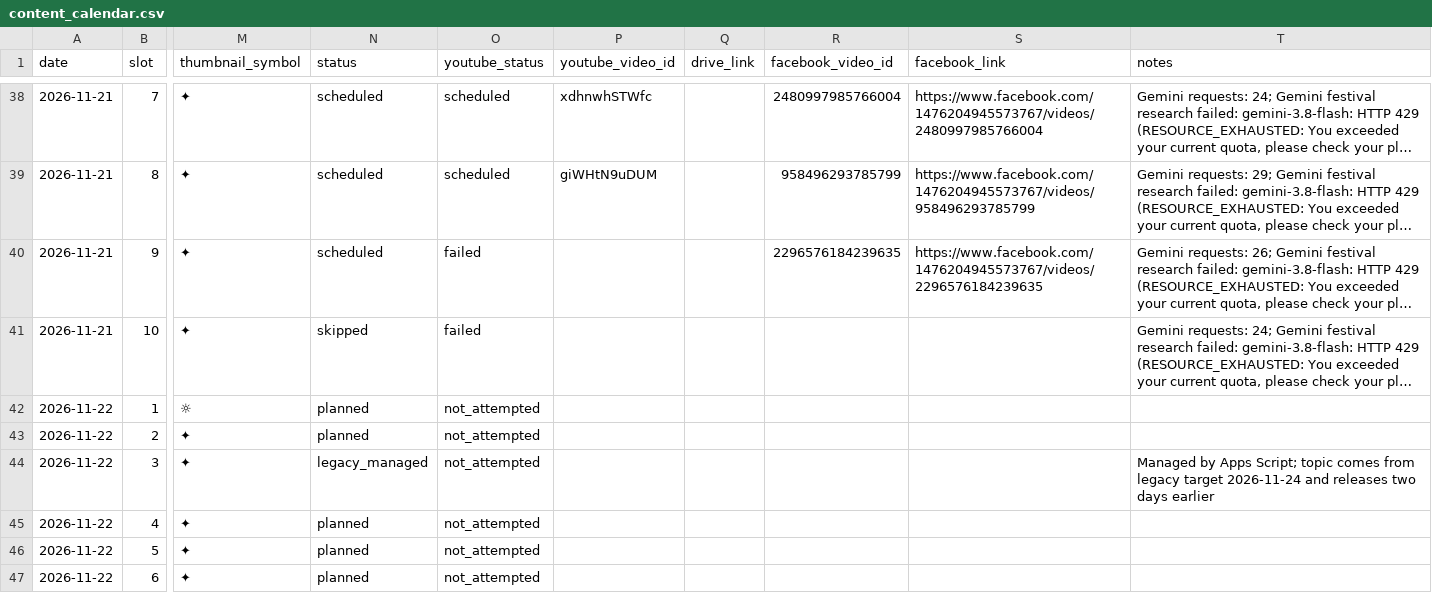
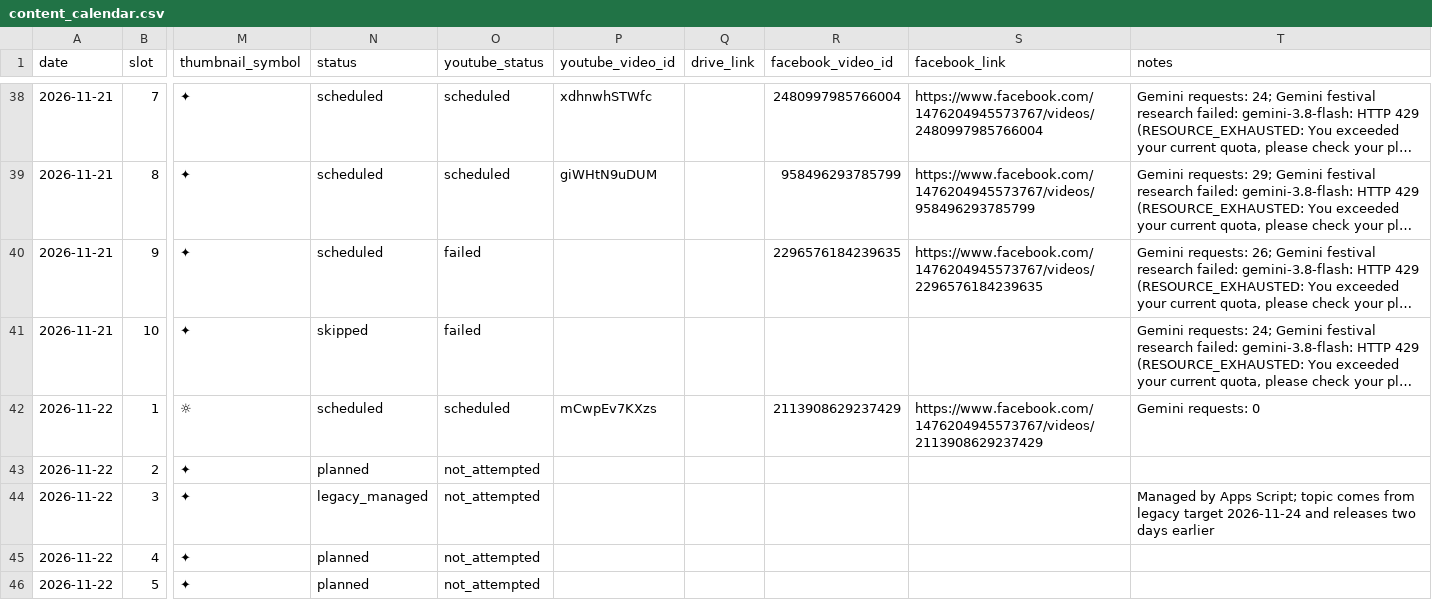
Before and after one commit to rishuwrites/festival-video-studio, a CSV file: calendar/content_calendar.csv, drawn as a sheet; only a part is shown, gaps mark what is left out; the shorter side is filled out with more unchanged rows; long unchanged cells end in …; the diff names each change by its address in the sheet, - before the commit and + after, or states it on an @@ line.

```diff
--- a/calendar/content_calendar.csv
+++ b/calendar/content_calendar.csv
-N42 (status): planned
+N42 (status): scheduled
-O42 (youtube_status): not_attempted
+O42 (youtube_status): scheduled
-P42 (youtube_video_id): (empty)
+P42 (youtube_video_id): mCwpEv7KXzs
-R42 (facebook_video_id): (empty)
+R42 (facebook_video_id): 2113908629237429
-S42 (facebook_link): (empty)
+S42 (facebook_link): https://www.facebook.com/1476204945573767/videos/2113908629237429
-T42 (notes): (empty)
+T42 (notes): Gemini requests: 0
```
Also changed, not shown: 2 other files.
